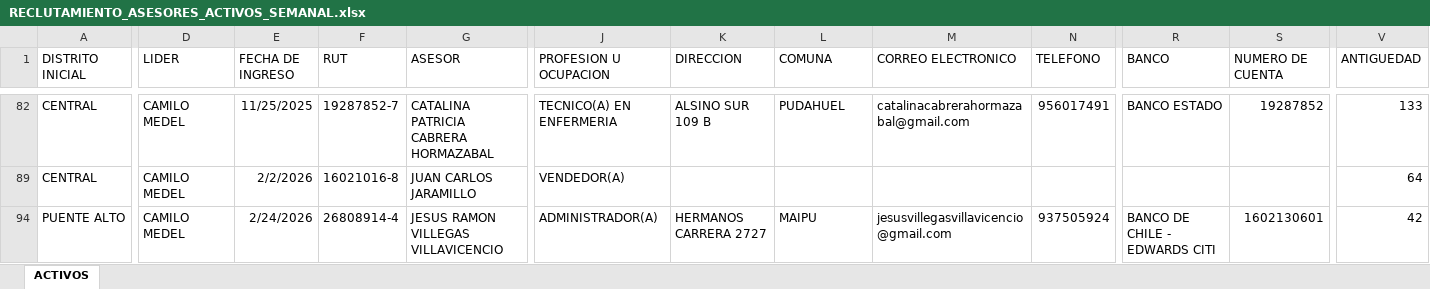
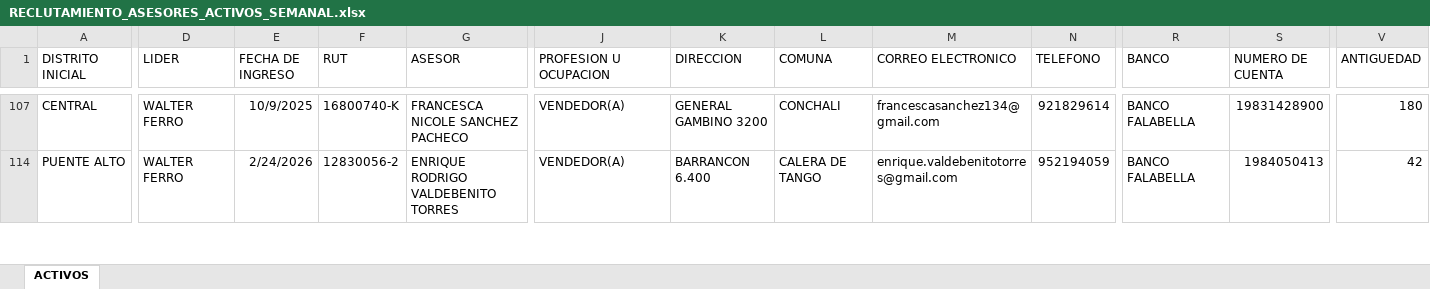
Before and after one commit to SlicitudesGIM/cvd-datos, an Excel workbook: datos/RECLUTAMIENTO_ASESORES_ACTIVOS_SEMANAL.xlsx, sheet ACTIVOS, drawn as a sheet; only a part is shown, gaps mark what is left out; values as stored, in another font and other column widths than the file's, no borders; table styles not drawn; removed rows and columns are numbered as before the commit, all else as after; rows hold the shown columns only; the diff covers the shown part only; the diff names each change by its address in the sheet, - before the commit and + after, or states it on an @@ line.

Commit message:
📊 Actualizar RECLUTAMIENTO_ASESORES_ACTIVOS_SEMANAL.xlsx — 13-04-2026, 4:06:33 p. m.

```diff
--- a/datos/RECLUTAMIENTO_ASESORES_ACTIVOS_SEMANAL.xlsx (sheet ACTIVOS)
+++ b/datos/RECLUTAMIENTO_ASESORES_ACTIVOS_SEMANAL.xlsx (sheet ACTIVOS)
-D107 (LIDER): CAMILO MEDEL
+D107 (LIDER): WALTER FERRO
-E107 (FECHA DE INGRESO): 11/25/2025
+E107 (FECHA DE INGRESO): 10/9/2025
-F107 (RUT): 19287852-7
+F107 (RUT): 16800740-K
-G107 (ASESOR): CATALINA PATRICIA CABRERA HORMAZABAL
+G107 (ASESOR): FRANCESCA NICOLE SANCHEZ PACHECO
-J107 (PROFESION U OCUPACION): TECNICO(A) EN ENFERMERIA
+J107 (PROFESION U OCUPACION): VENDEDOR(A)
-K107 (DIRECCION): ALSINO SUR 109 B
+K107 (DIRECCION): GENERAL GAMBINO 3200
-L107 (COMUNA): PUDAHUEL
+L107 (COMUNA): CONCHALI
-M107 (CORREO ELECTRONICO): catalinacabrerahormazabal@gmail.com
+M107 (CORREO ELECTRONICO): francescasanchez134@gmail.com
-N107 (TELEFONO): 956017491
+N107 (TELEFONO): 921829614
-R107 (BANCO): BANCO ESTADO
+R107 (BANCO): BANCO FALABELLA
-S107 (NUMERO DE CUENTA): 19287852
+S107 (NUMERO DE CUENTA): 19831428900
-V107 (ANTIGUEDAD): 133
+V107 (ANTIGUEDAD): 180
@@ row 89 hidden: CENTRAL | CAMILO MEDEL | 2/2/2026 | 16021016-8 | JUAN CARLOS JARAMILLO | VENDEDOR(A) |  |  |  |  |  |  | 64 @@
-D114 (LIDER): CAMILO MEDEL
+D114 (LIDER): WALTER FERRO
-F114 (RUT): 26808914-4
+F114 (RUT): 12830056-2
-G114 (ASESOR): JESUS RAMON VILLEGAS VILLAVICENCIO
+G114 (ASESOR): ENRIQUE RODRIGO VALDEBENITO TORRES
-J114 (PROFESION U OCUPACION): ADMINISTRADOR(A)
+J114 (PROFESION U OCUPACION): VENDEDOR(A)
-K114 (DIRECCION): HERMANOS CARRERA 2727
+K114 (DIRECCION): BARRANCON 6.400
-L114 (COMUNA): MAIPU
+L114 (COMUNA): CALERA DE TANGO
-M114 (CORREO ELECTRONICO): jesusvillegasvillavicencio@gmail.com
+M114 (CORREO ELECTRONICO): enrique.valdebenitotorres@gmail.com
-N114 (TELEFONO): 937505924
+N114 (TELEFONO): 952194059
-R114 (BANCO): BANCO DE CHILE - EDWARDS CITI
+R114 (BANCO): BANCO FALABELLA
-S114 (NUMERO DE CUENTA): 1602130601
+S114 (NUMERO DE CUENTA): 1984050413
```
Also changed, not shown: 15 hidden or unhidden rows and 135 edited cells elsewhere in this sheet.
